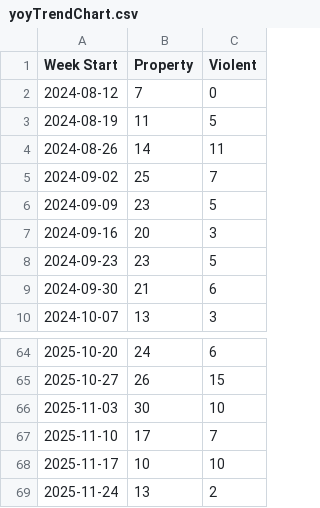
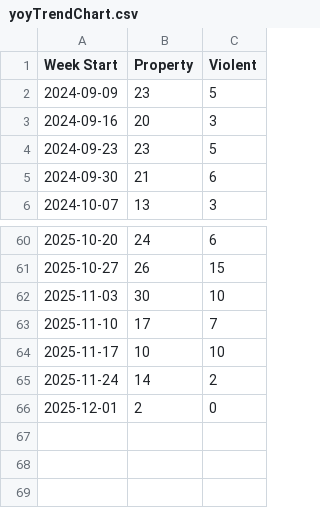
Before and after one commit to tomo-chien/usc-crime, a CSV file: data/yoyTrendChart.csv, drawn as a sheet; only a part is shown, gaps mark what is left out.

```diff
--- a/data/yoyTrendChart.csv
+++ b/data/yoyTrendChart.csv
@@ -1,6 +1,2 @@
 Week Start,Property,Violent
-2024-08-12,7,0
-2024-08-19,11,5
-2024-08-26,14,11
-2024-09-02,25,7
 2024-09-09,23,5
@@ -68,2 +64,3 @@ Week Start,Property,Violent
 2025-11-17,10,10
-2025-11-24,13,2
+2025-11-24,14,2
+2025-12-01,2,0
```
Also changed, not shown: 4 other files.
